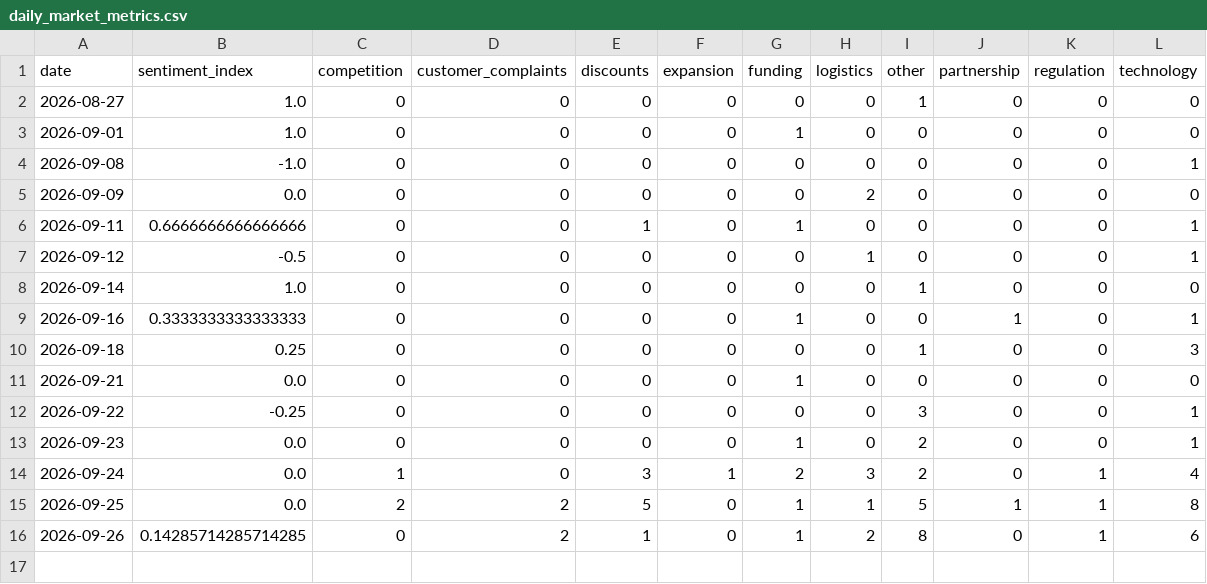
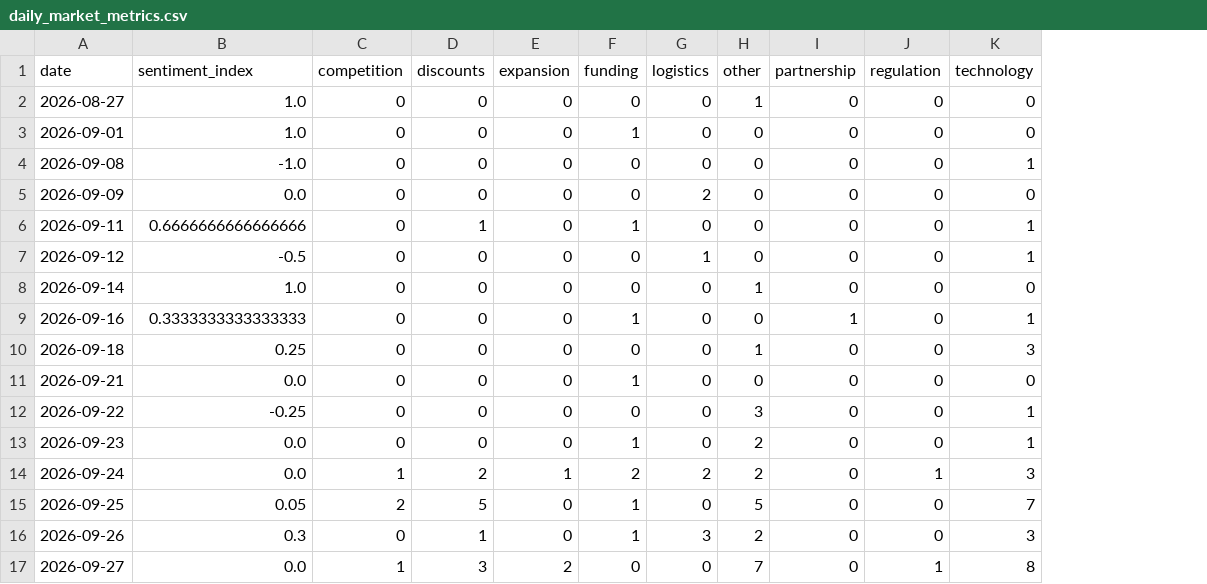
Before and after one commit to akanksha726/Infosys-Springboard, a CSV file: data/processed/daily_market_metrics.csv, drawn as a sheet; removed rows and columns are numbered as before the commit, all else as after; the diff names each change by its address in the sheet, - before the commit and + after, or states it on an @@ line.

```diff
--- a/data/processed/daily_market_metrics.csv
+++ b/data/processed/daily_market_metrics.csv
-column D (customer_complaints), rows 2-16: 0 | 0 | 0 | 0 | 0 | 0 | 0 | 0 | 0 | 0 | 0 | 0 | 0 | 2 | 2
-D14 (discounts): 3
+D14 (discounts): 2
-G14 (logistics): 3
+G14 (logistics): 2
-K14 (technology): 4
+K14 (technology): 3
-B15 (sentiment_index): 0.0
+B15 (sentiment_index): 0.05
-G15 (logistics): 1
+G15 (logistics): 0
-I15 (partnership): 1
+I15 (partnership): 0
-J15:J16 (regulation): 1
+J15:J16 (regulation): 0
-K15 (technology): 8
+K15 (technology): 7
-B16 (sentiment_index): 0.14285714285714285
+B16 (sentiment_index): 0.3
-G16 (logistics): 2
+G16 (logistics): 3
-H16 (other): 8
+H16 (other): 2
-K16 (technology): 6
+K16 (technology): 3
+row 17: 2026-09-27 | 0.0 | 1 | 3 | 2 | 0 | 0 | 7 | 0 | 1 | 8
```
Also changed, not shown: data/processed/brand_daily_metrics.csv, data/processed/market_forecast_history.csv, 1 other file.
